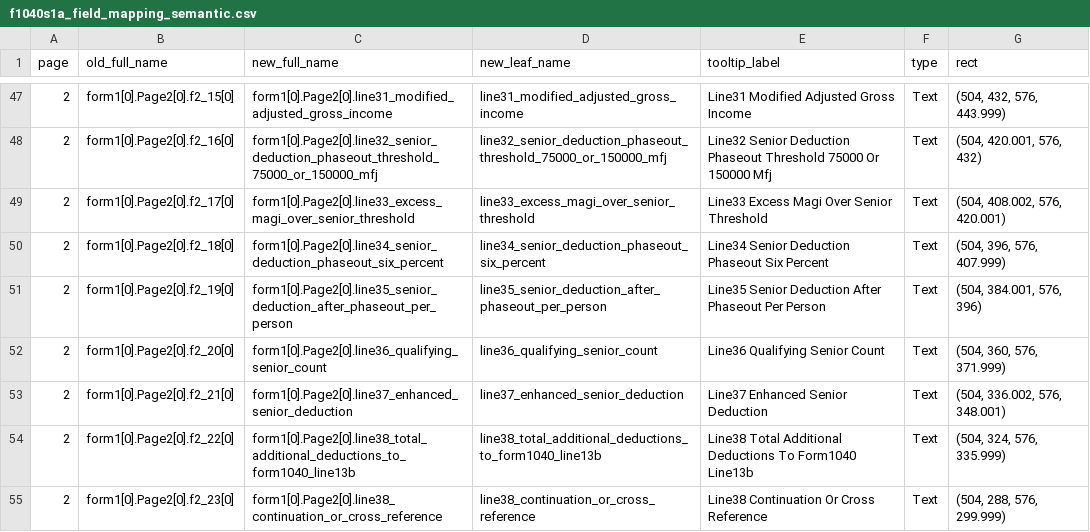
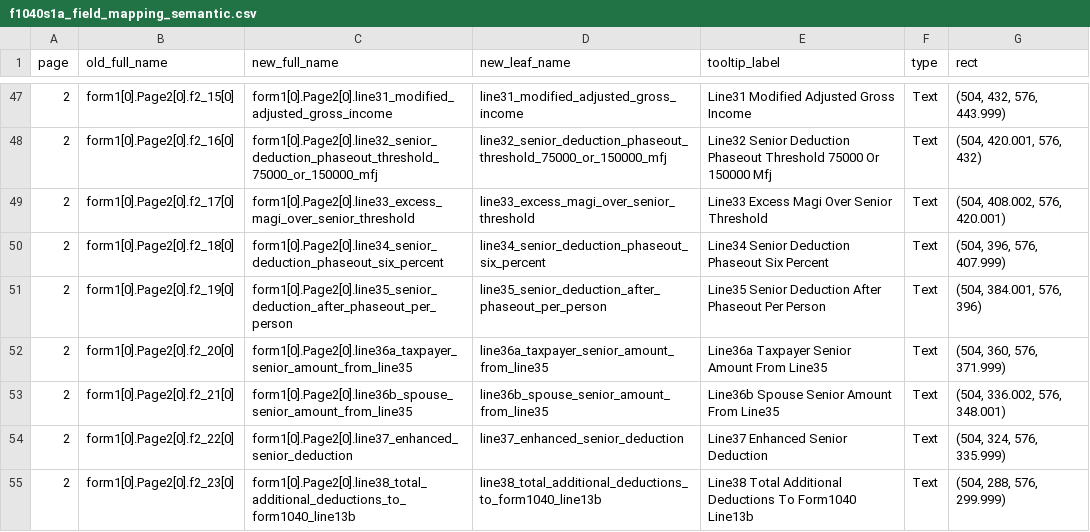
Before and after one commit to alimuhammadca/us-tax, a CSV file: pdfs/f1040s1a_field_mapping_semantic.csv, drawn as a sheet; only a part is shown, gaps mark what is left out.

```diff
--- a/pdfs/f1040s1a_field_mapping_semantic.csv
+++ b/pdfs/f1040s1a_field_mapping_semantic.csv
@@ -51,5 +51,5 @@ page,old_full_name,new_full_name,new_leaf_name,tooltip_label,type,rect
 2,form1[0].Page2[0].f2_19[0],form1[0].Page2[0].line35_senior_deduction_after_phaseout_per_person,line35_senior_deduction_after_phaseout_per_person,Line35 Senior Deduction After Phaseout Per Person,Text,"(504, 384.001, 576, 396)"
-2,form1[0].Page2[0].f2_20[0],form1[0].Page2[0].line36_qualifying_senior_count,line36_qualifying_senior_count,Line36 Qualifying Senior Count,Text,"(504, 360, 576, 371.999)"
-2,form1[0].Page2[0].f2_21[0],form1[0].Page2[0].line37_enhanced_senior_deduction,line37_enhanced_senior_deduction,Line37 Enhanced Senior Deduction,Text,"(504, 336.002, 576, 348.001)"
-2,form1[0].Page2[0].f2_22[0],form1[0].Page2[0].line38_total_additional_deductions_to_form1040_line13b,line38_total_additional_deductions_to_form1040_line13b,Line38 Total Additional Deductions To Form1040 Line13b,Text,"(504, 324, 576, 335.999)"
-2,form1[0].Page2[0].f2_23[0],form1[0].Page2[0].line38_continuation_or_cross_reference,line38_continuation_or_cross_reference,Line38 Continuation Or Cross Reference,Text,"(504, 288, 576, 299.999)"
+2,form1[0].Page2[0].f2_20[0],form1[0].Page2[0].line36a_taxpayer_senior_amount_from_line35,line36a_taxpayer_senior_amount_from_line35,Line36a Taxpayer Senior Amount From Line35,Text,"(504, 360, 576, 371.999)"
+2,form1[0].Page2[0].f2_21[0],form1[0].Page2[0].line36b_spouse_senior_amount_from_line35,line36b_spouse_senior_amount_from_line35,Line36b Spouse Senior Amount From Line35,Text,"(504, 336.002, 576, 348.001)"
+2,form1[0].Page2[0].f2_22[0],form1[0].Page2[0].line37_enhanced_senior_deduction,line37_enhanced_senior_deduction,Line37 Enhanced Senior Deduction,Text,"(504, 324, 576, 335.999)"
+2,form1[0].Page2[0].f2_23[0],form1[0].Page2[0].line38_total_additional_deductions_to_form1040_line13b,line38_total_additional_deductions_to_form1040_line13b,Line38 Total Additional Deductions To Form1040 Line13b,Text,"(504, 288, 576, 299.999)"
```
Also changed, not shown: 1 other file.
